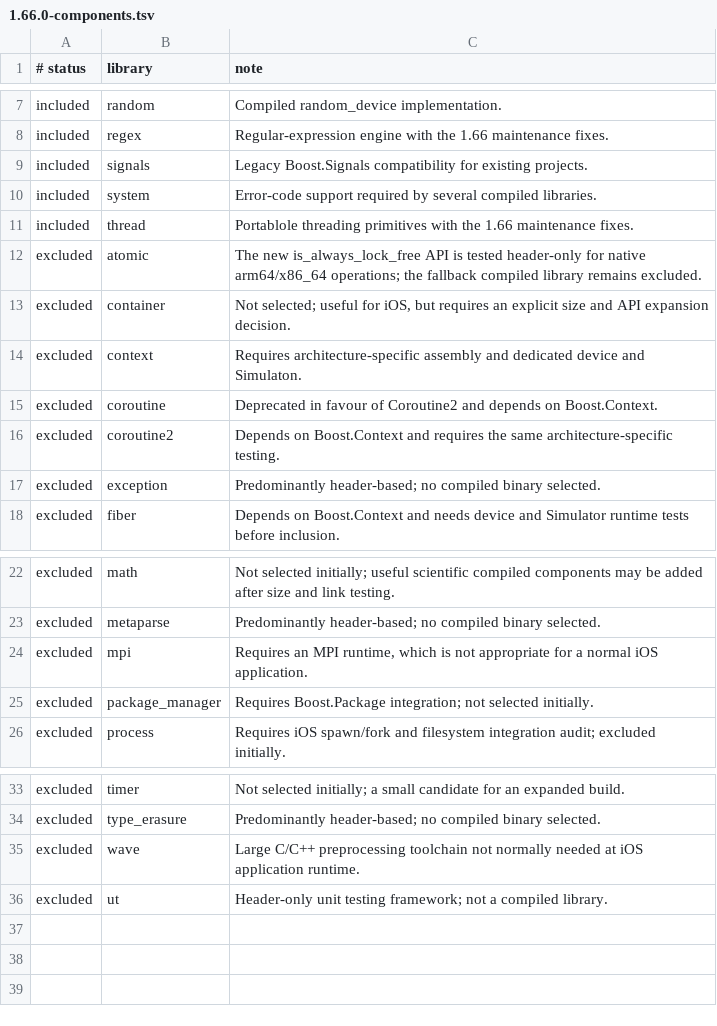
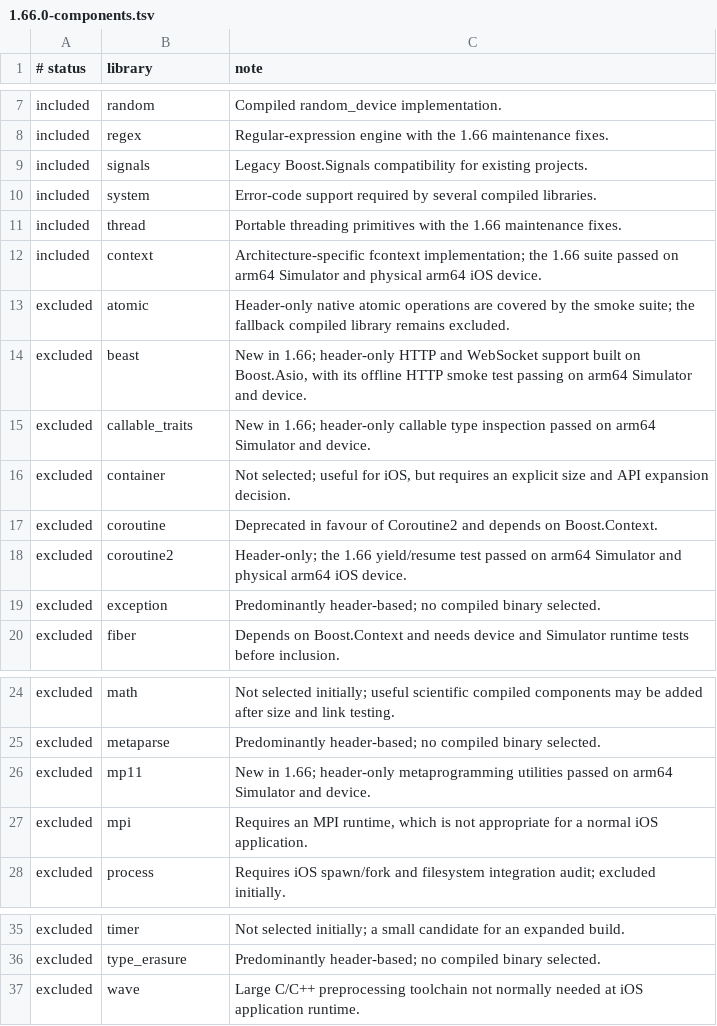
Before and after one commit to danoli3/ofxiOSBoost, a TSV file: packaging/versions/1.66.0-components.tsv, drawn as a sheet; only a part is shown, gaps mark what is left out.

Commit message:
Boost 1.66.0 with offline http handling
Added test main branch

```diff
--- a/packaging/versions/1.66.0-components.tsv
+++ b/packaging/versions/1.66.0-components.tsv
@@ -10,8 +10,10 @@ included	signals	Legacy Boost.Signals compatibility for existing projects.
 included	system	Error-code support required by several compiled libraries.
-included	thread	Portablole threading primitives with the 1.66 maintenance fixes.
-excluded	atomic	The new is_always_lock_free API is tested header-only for native arm64/x86_64 operations; the fallback compiled library remains excluded.
+included	thread	Portable threading primitives with the 1.66 maintenance fixes.
+included	context	Architecture-specific fcontext implementation; the 1.66 suite passed on arm64 Simulator and physical arm64 iOS device.
+excluded	atomic	Header-only native atomic operations are covered by the smoke suite; the fallback compiled library remains excluded.
+excluded	beast	New in 1.66; header-only HTTP and WebSocket support built on Boost.Asio, with its offline HTTP smoke test passing on arm64 Simulator and device.
+excluded	callable_traits	New in 1.66; header-only callable type inspection passed on arm64 Simulator and device.
 excluded	container	Not selected; useful for iOS, but requires an explicit size and API expansion decision.
-excluded	context	Requires architecture-specific assembly and dedicated device and Simulaton.
 excluded	coroutine	Deprecated in favour of Coroutine2 and depends on Boost.Context.
-excluded	coroutine2	Depends on Boost.Context and requires the same architecture-specific testing.
+excluded	coroutine2	Header-only; the 1.66 yield/resume test passed on arm64 Simulator and physical arm64 iOS device.
 excluded	exception	Predominantly header-based; no compiled binary selected.
@@ -23,4 +25,4 @@ excluded	math	Not selected initially; useful scientific compiled components may
 excluded	metaparse	Predominantly header-based; no compiled binary selected.
+excluded	mp11	New in 1.66; header-only metaprogramming utilities passed on arm64 Simulator and device.
 excluded	mpi	Requires an MPI runtime, which is not appropriate for a normal iOS application.
-excluded	package_manager	Requires Boost.Package integration; not selected initially.
 excluded	process	Requires iOS spawn/fork and filesystem integration audit; excluded initially.
@@ -35,2 +37 @@ excluded	type_erasure	Predominantly header-based; no compiled binary selected.
 excluded	wave	Large C/C++ preprocessing toolchain not normally needed at iOS application runtime.
-excluded	ut	Header-only unit testing framework; not a compiled library.
```
Also changed, not shown: 12 other files.
